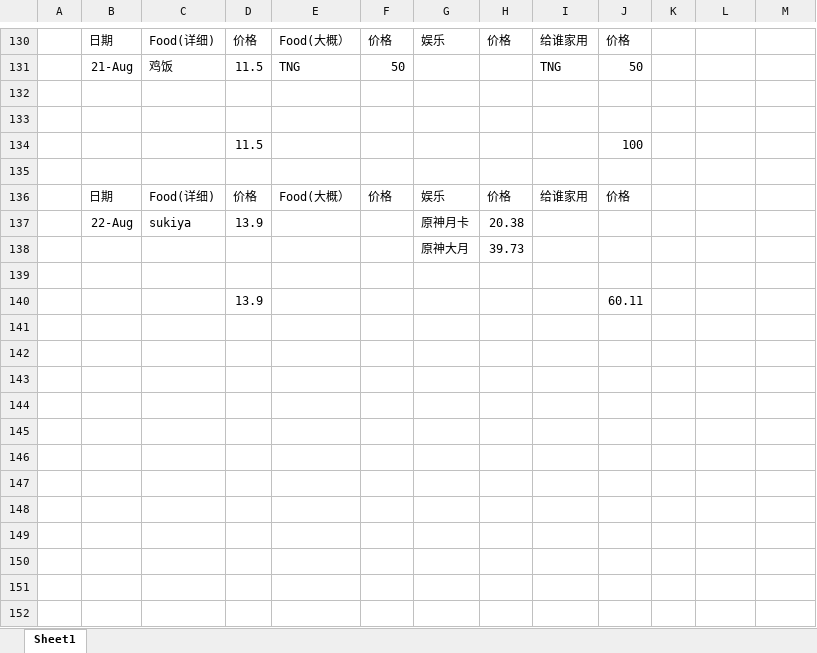
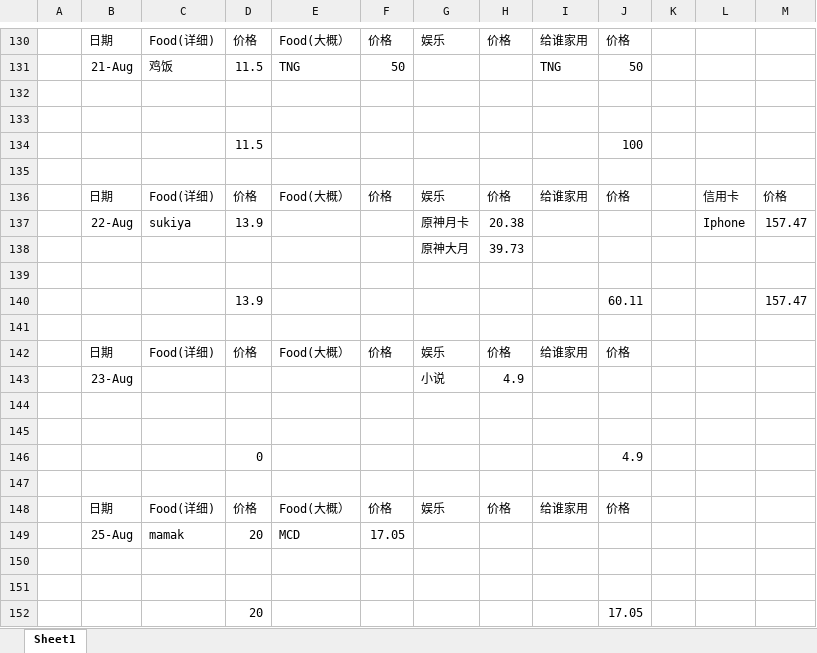
Before and after one commit to KarsengYapPrivate/NoteBook, an Excel workbook: montly.xlsx, sheet Sheet1, drawn as a sheet; only a part is shown, gaps mark what is left out; values as stored, in another font and other column widths than the file's, no borders; the diff names each change by its address in the sheet, - before the commit and + after, or states it on an @@ line.

```diff
--- a/montly.xlsx (sheet Sheet1)
+++ b/montly.xlsx (sheet Sheet1)
-L136: (empty)
+L136: 信用卡
-M136: (empty)
+M136: 价格
-L137: (empty)
+L137: Iphone
-M137: (empty)
+M137: 157.47
-M140: (empty)
+M140: 157.47
+row 141: (empty)
+row 142:  | 日期 | Food(详细) | 价格 | Food(大概） | 价格 | 娱乐 | 价格 | 给谁家用 | 价格
+row 143:  | 23-Aug |  |  |  |  | 小说 | 4.9
+row 144: (empty)
+row 145: (empty)
+row 146:  |  |  | 0 |  |  |  |  |  | 4.9
+row 147: (empty)
+row 148:  | 日期 | Food(详细) | 价格 | Food(大概） | 价格 | 娱乐 | 价格 | 给谁家用 | 价格
+row 149:  | 25-Aug | mamak | 20 | MCD | 17.05
+row 150: (empty)
+row 151: (empty)
+row 152:  |  |  | 20 |  |  |  |  |  | 17.05
```
Also changed, not shown: 1 other file.
